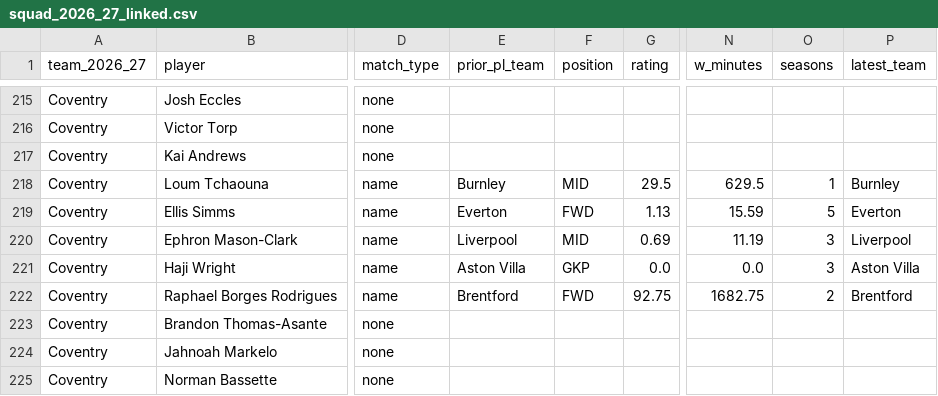
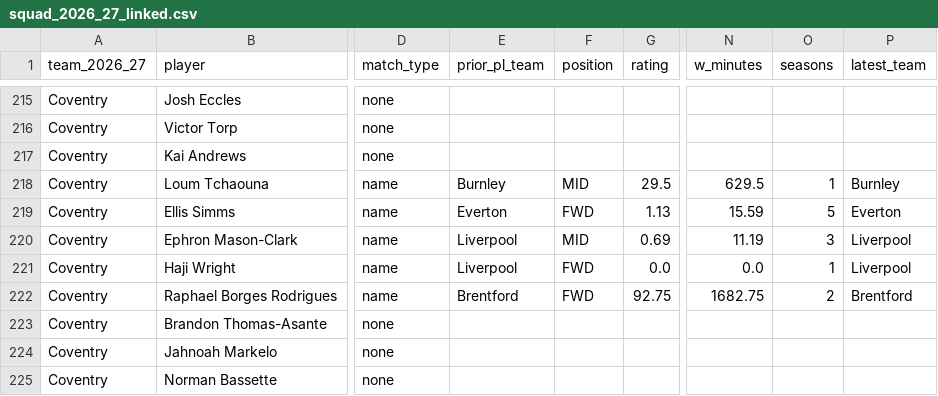
Before and after one commit to iceyfuture/prem_predictor_updated, a CSV file: outputs/squad_2026_27_linked.csv, drawn as a sheet; only a part is shown, gaps mark what is left out; the diff names each change by its address in the sheet, - before the commit and + after, or states it on an @@ line.

```diff
--- a/outputs/squad_2026_27_linked.csv
+++ b/outputs/squad_2026_27_linked.csv
-E221 (prior_pl_team): Aston Villa
+E221 (prior_pl_team): Liverpool
-F221 (position): GKP
+F221 (position): FWD
-O221 (seasons): 3
+O221 (seasons): 1
-P221 (latest_team): Aston Villa
+P221 (latest_team): Liverpool
```
Also changed, not shown: dashboard/props_ledger.csv, outputs/player_rankings_2026_27.csv, 10 other files.
